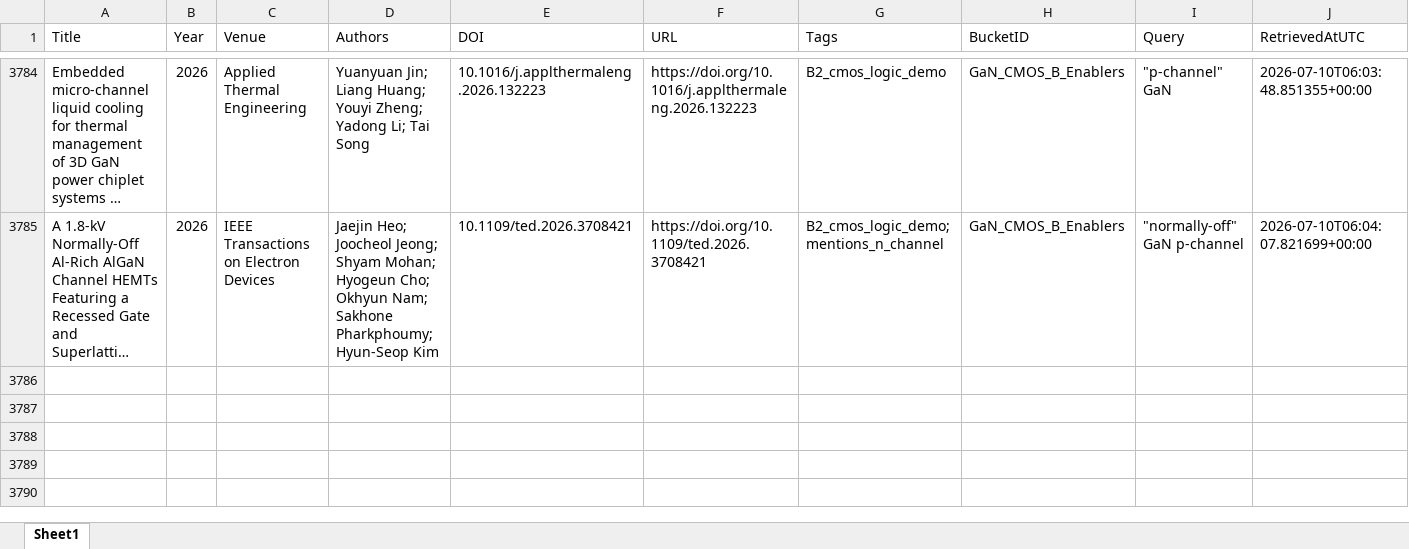
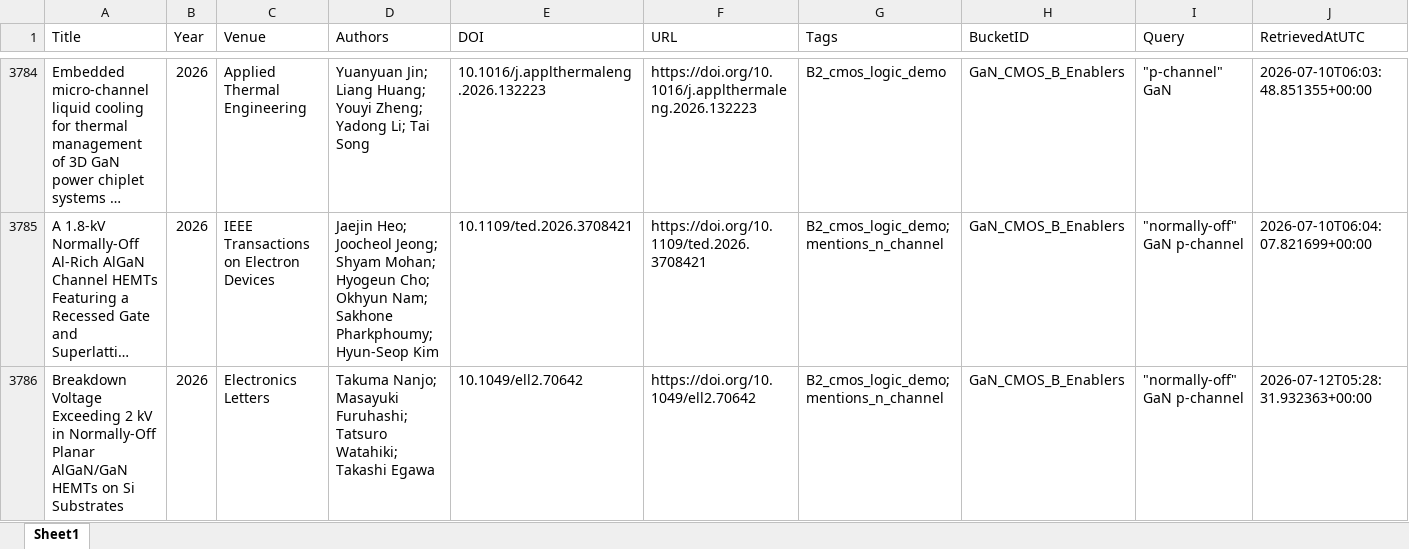
Before and after one commit to kainlulow/IKD_GaN_Project, an Excel workbook: 01_literature/IKD_Literature_Master.xlsx, sheet Sheet1, drawn as a sheet; only a part is shown, gaps mark what is left out; long unchanged cells end in …; values as stored, in another font and other column widths than the file's, no borders; rows hold the shown columns only; the diff names each change by its address in the sheet, - before the commit and + after, or states it on an @@ line.

```diff
--- a/01_literature/IKD_Literature_Master.xlsx (sheet Sheet1)
+++ b/01_literature/IKD_Literature_Master.xlsx (sheet Sheet1)
+row 3786: Breakdown Voltage Exceeding 2 kV in Normally‐Off Planar AlGaN/GaN HEMTs on Si Substrates | 2026 | Electronics Letters | Takuma Nanjo; Masayuki Furuhashi; Tatsuro Watahiki; Takashi Egawa | 10.1049/ell2.70642 | https://doi.org/10.1049/ell2.70642 | B2_cmos_logic_demo; mentions_n_channel | GaN_CMOS_B_Enablers | "normally-off" GaN p-channel | 2026-07-12T05:28:31.932363+00:00
```
Also changed, not shown: 01_literature/IKD_ReviewQueue.xlsx, 02_reports/node_b/NodeB_Candidates_ReviewQueue.xlsx, 3 other files.
